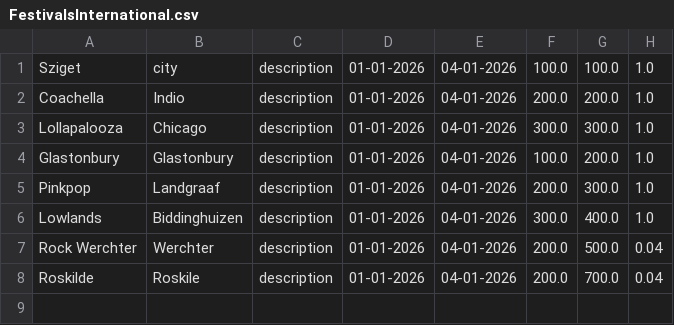
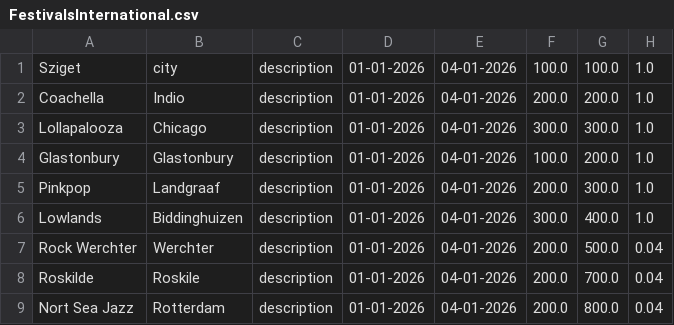
Before and after one commit to jan438/Festivals, a CSV file: Data/FestivalsInternational.csv, drawn as a sheet.

```diff
--- a/Data/FestivalsInternational.csv
+++ b/Data/FestivalsInternational.csv
@@ -8 +8,2 @@ Rock Werchter;Werchter;description;01-01-2026;04-01-2026;200.0;500.0;0.04;
 Roskilde;Roskile;description;01-01-2026;04-01-2026;200.0;700.0;0.04;
+Nort Sea Jazz;Rotterdam;description;01-01-2026;04-01-2026;200.0;800.0;0.04;
```
Also changed, not shown: 1 other file.
